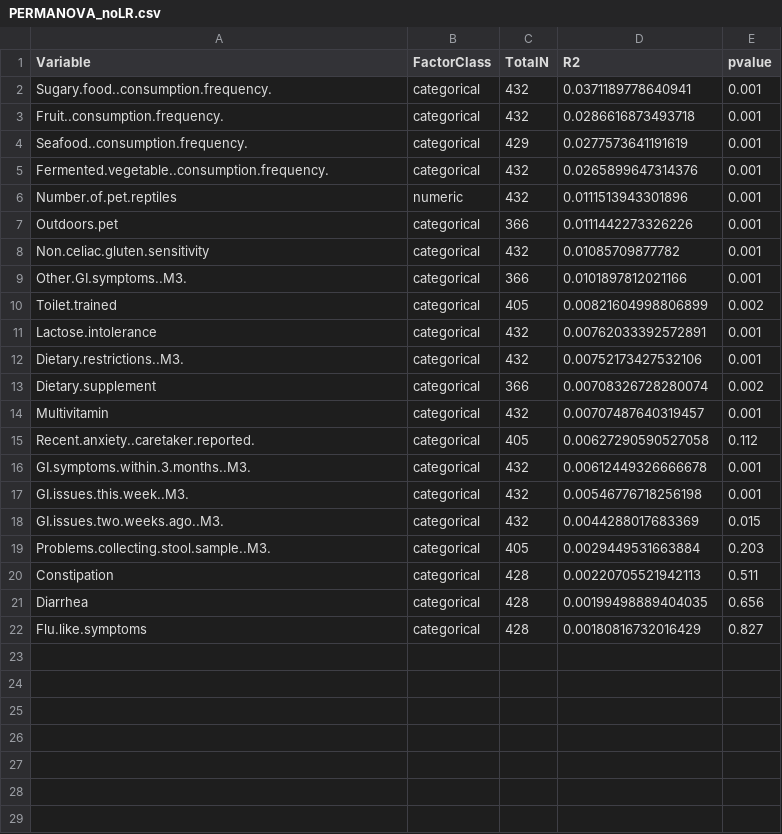
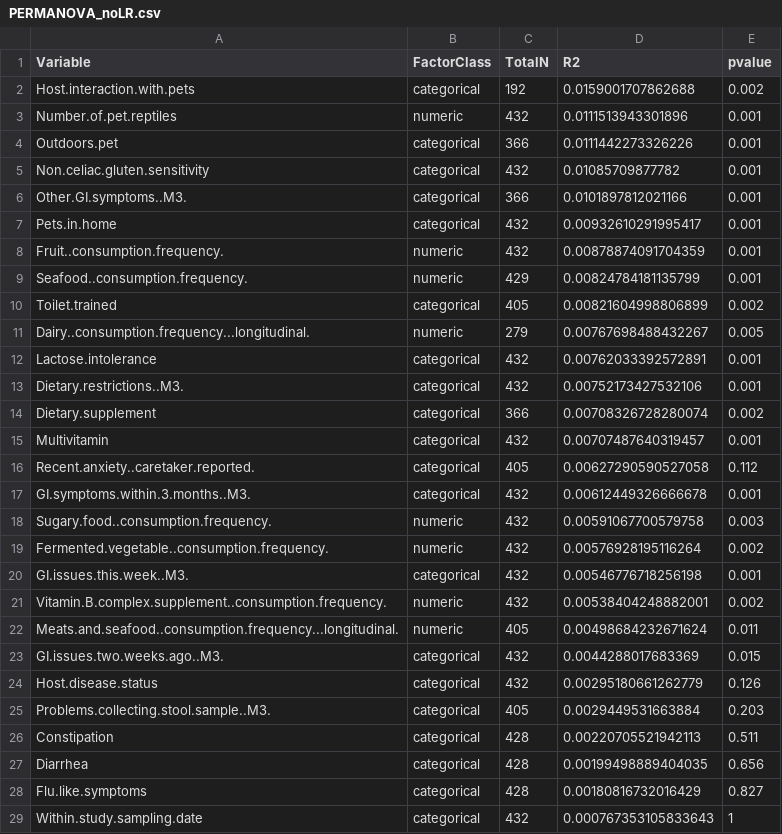
Before and after one commit to MaudeDavidLab/M3_Phyloseq_Analysis, a CSV file: results/PERMANOVA_noLR.csv, drawn as a sheet; removed rows and columns are numbered as before the commit, all else as after; the diff names each change by its address in the sheet, - before the commit and + after, or states it on an @@ line.

```diff
--- a/results/PERMANOVA_noLR.csv
+++ b/results/PERMANOVA_noLR.csv
-row 2: Sugary.food..consumption.frequency. | categorical | 432 | 0.0371189778640941 | 0.001
-row 3: Fruit..consumption.frequency. | categorical | 432 | 0.0286616873493718 | 0.001
-row 4: Seafood..consumption.frequency. | categorical | 429 | 0.0277573641191619 | 0.001
-row 5: Fermented.vegetable..consumption.frequency. | categorical | 432 | 0.0265899647314376 | 0.001
+row 2: Host.interaction.with.pets | categorical | 192 | 0.0159001707862688 | 0.002
+row 7: Pets.in.home | categorical | 432 | 0.00932610291995417 | 0.001
+row 8: Fruit..consumption.frequency. | numeric | 432 | 0.00878874091704359 | 0.001
+row 9: Seafood..consumption.frequency. | numeric | 429 | 0.00824784181135799 | 0.001
+row 11: Dairy..consumption.frequency...longitudinal. | numeric | 279 | 0.00767698488432267 | 0.005
+row 18: Sugary.food..consumption.frequency. | numeric | 432 | 0.00591067700579758 | 0.003
+row 19: Fermented.vegetable..consumption.frequency. | numeric | 432 | 0.00576928195116264 | 0.002
+row 21: Vitamin.B.complex.supplement..consumption.frequency. | numeric | 432 | 0.00538404248882001 | 0.002
+row 22: Meats.and.seafood..consumption.frequency...longitudinal. | numeric | 405 | 0.00498684232671624 | 0.011
+row 24: Host.disease.status | categorical | 432 | 0.00295180661262779 | 0.126
+row 29: Within.study.sampling.date | categorical | 432 | 0.000767353105833643 | 1
```
Also changed, not shown: results/significant_taxa_all_confounders.csv, results/significant_taxa_timeseries_confounders.csv, 9 other files.
